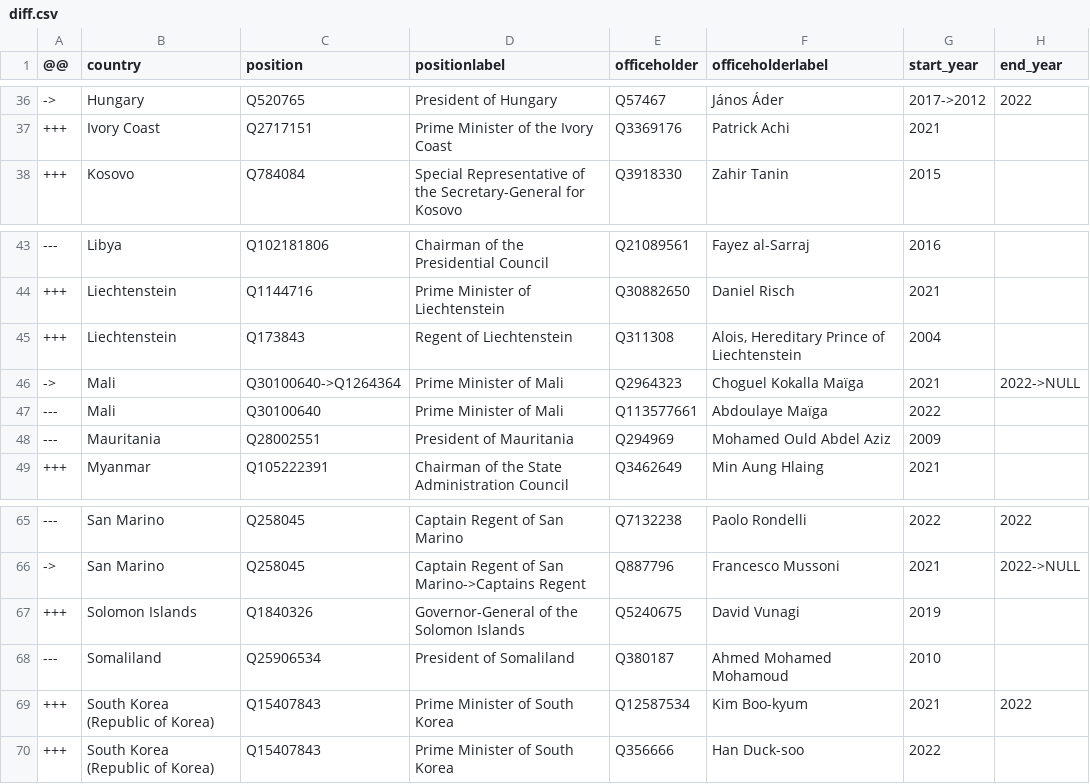
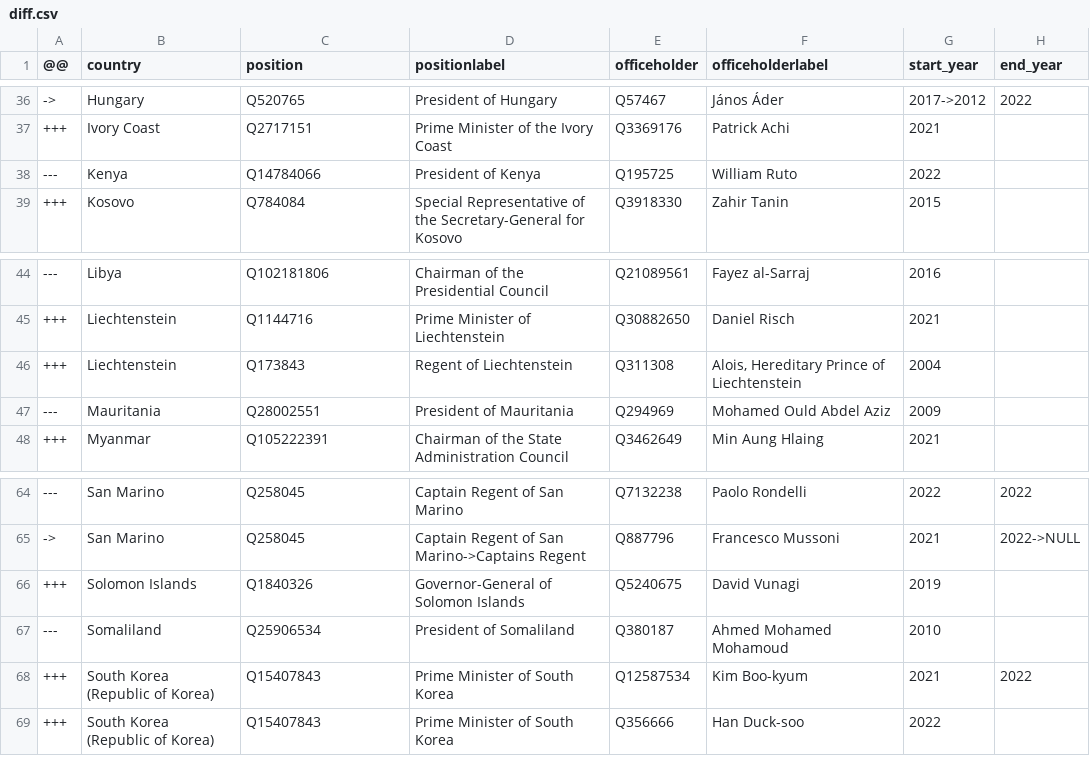
Before and after one commit to every-politician-scrapers/world-leaders-2021, a CSV file: data/diff.csv, drawn as a sheet; only a part is shown, gaps mark what is left out.

```diff
--- a/data/diff.csv
+++ b/data/diff.csv
@@ -37,2 +37,3 @@
 +++,Ivory Coast,Q2717151,Prime Minister of the Ivory Coast,Q3369176,Patrick Achi,2021,
+---,Kenya,Q14784066,President of Kenya,Q195725,William Ruto,2022,
 +++,Kosovo,Q784084,Special Representative of the Secretary-General for Kosovo,Q3918330,Zahir Tanin,2015,
@@ -45,4 +46,2 @@
 +++,Liechtenstein,Q173843,Regent of Liechtenstein,Q311308,"Alois, Hereditary Prince of Liechtenstein",2004,
-->,Mali,Q30100640->Q1264364,Prime Minister of Mali,Q2964323,Choguel Kokalla Maïga,2021,2022->NULL
----,Mali,Q30100640,Prime Minister of Mali,Q113577661,Abdoulaye Maïga,2022,
 ---,Mauritania,Q28002551,President of Mauritania,Q294969,Mohamed Ould Abdel Aziz,2009,
@@ -66,3 +65,3 @@
 ->,San Marino,Q258045,Captain Regent of San Marino->Captains Regent,Q887796,Francesco Mussoni,2021,2022->NULL
-+++,Solomon Islands,Q1840326,Governor-General of the Solomon Islands,Q5240675,David Vunagi,2019,
++++,Solomon Islands,Q1840326,Governor-General of Solomon Islands,Q5240675,David Vunagi,2019,
 ---,Somaliland,Q25906534,President of Somaliland,Q380187,Ahmed Mohamed Mohamoud,2010,
```
Also changed, not shown: data/wikidata.csv, data/wikipedia.csv.
